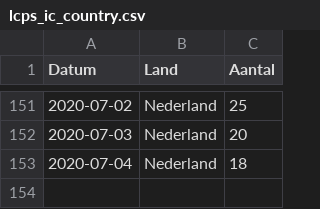
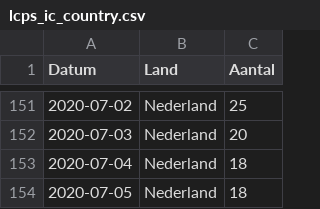
Before and after one commit to RVoor/CoronaWatchNL, a CSV file: data/lcps_ic_country.csv, drawn as a sheet; only a part is shown, gaps mark what is left out.

```diff
--- a/data/lcps_ic_country.csv
+++ b/data/lcps_ic_country.csv
@@ -153 +153,2 @@ Datum,Land,Aantal
 2020-07-04,Nederland,18
+2020-07-05,Nederland,18
```
Also changed, not shown: data-ic/data-lcps/LCPS_IC_latest.csv, data/lcps_ic.csv.
